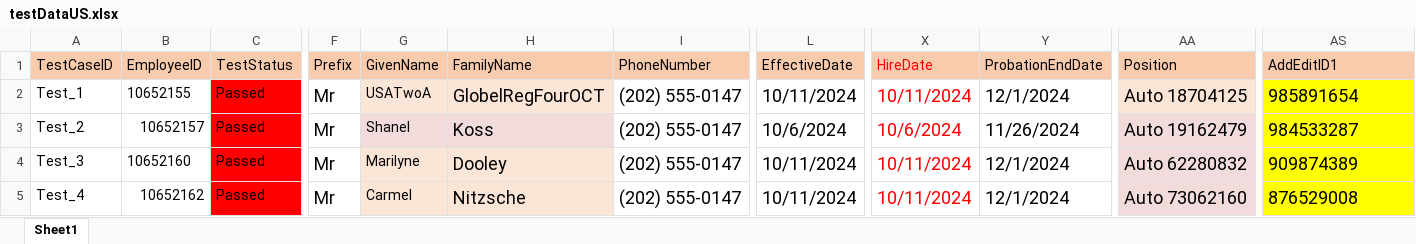
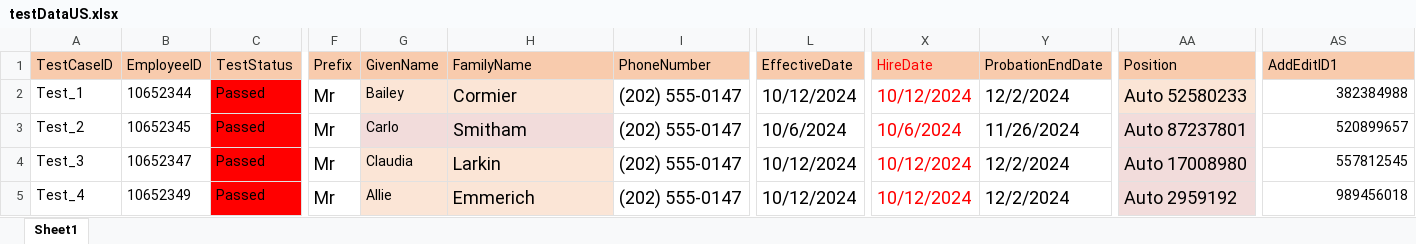
Before and after one commit to VasanthEzhilkumar/WorkdayRepo, an Excel workbook: Data/Hires/testDataUS.xlsx, sheet Sheet1, drawn as a sheet; only a part is shown, gaps mark what is left out; values as stored, in another font and other column widths than the file's, no borders; the diff covers the shown part only; the diff names each change by its address in the sheet, - before the commit and + after, or states it on an @@ line.

Commit message:
Made changes on Propose Compensation page

```diff
--- a/Data/Hires/testDataUS.xlsx (sheet Sheet1)
+++ b/Data/Hires/testDataUS.xlsx (sheet Sheet1)
-B2 (EmployeeID): 10652155
+B2 (EmployeeID): 10652344
-G2 (GivenName): USATwoA
+G2 (GivenName): Bailey
-H2 (FamilyName): GlobelRegFourOCT
+H2 (FamilyName): Cormier
-L2 (EffectiveDate): 10/11/2024
+L2 (EffectiveDate): 10/12/2024
-X2 (HireDate): 10/11/2024
+X2 (HireDate): 10/12/2024
-Y2 (ProbationEndDate): 12/1/2024
+Y2 (ProbationEndDate): 12/2/2024
-AA2 (Position): Auto 18704125
+AA2 (Position): Auto 52580233
-AS2 (AddEditID1): 985891654
+AS2 (AddEditID1): 382384988
@@ AS2:AS5 fill: #FFFF00 → none, text size: smaller, alignment: left → right @@
-B3 (EmployeeID): 10652157
+B3 (EmployeeID): 10652345
-G3 (GivenName): Shanel
+G3 (GivenName): Carlo
-H3 (FamilyName): Koss
+H3 (FamilyName): Smitham
-AA3 (Position): Auto 19162479
+AA3 (Position): Auto 87237801
-AS3 (AddEditID1): 984533287
+AS3 (AddEditID1): 520899657
-B4 (EmployeeID): 10652160
+B4 (EmployeeID): 10652347
-G4 (GivenName): Marilyne
+G4 (GivenName): Claudia
-H4 (FamilyName): Dooley
+H4 (FamilyName): Larkin
-L4:L5 (EffectiveDate): 10/11/2024
+L4:L5 (EffectiveDate): 10/12/2024
-X4:X5 (HireDate): 10/11/2024
+X4:X5 (HireDate): 10/12/2024
-Y4:Y5 (ProbationEndDate): 12/1/2024
+Y4:Y5 (ProbationEndDate): 12/2/2024
-AA4 (Position): Auto 62280832
+AA4 (Position): Auto 17008980
-AS4 (AddEditID1): 909874389
+AS4 (AddEditID1): 557812545
-B5 (EmployeeID): 10652162
+B5 (EmployeeID): 10652349
-G5 (GivenName): Carmel
+G5 (GivenName): Allie
-H5 (FamilyName): Nitzsche
+H5 (FamilyName): Emmerich
-AA5 (Position): Auto 73062160
+AA5 (Position): Auto 2959192
-AS5 (AddEditID1): 876529008
+AS5 (AddEditID1): 989456018
```
Also changed, not shown: 87 edited cells and cell formats elsewhere in this sheet, Data/Hires/testDataUS - Copy (2).xlsx, 32 other files.
